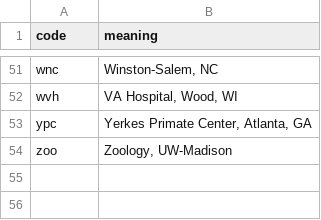
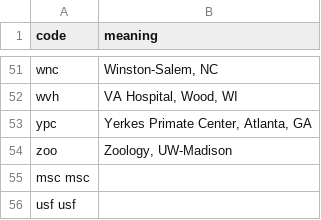
Before and after one commit to LabKey/ehrModules, a TSV file: ehr/ehr-study/lists/origin.tsv, drawn as a sheet; only a part is shown, gaps mark what is left out; the diff names each change by its address in the sheet, - before the commit and + after, or states it on an @@ line.

```diff
--- a/ehr/ehr-study/lists/origin.tsv
+++ b/ehr/ehr-study/lists/origin.tsv
+row 55: msc msc
+row 56: usf usf
```
Also changed, not shown: 14 other files.
